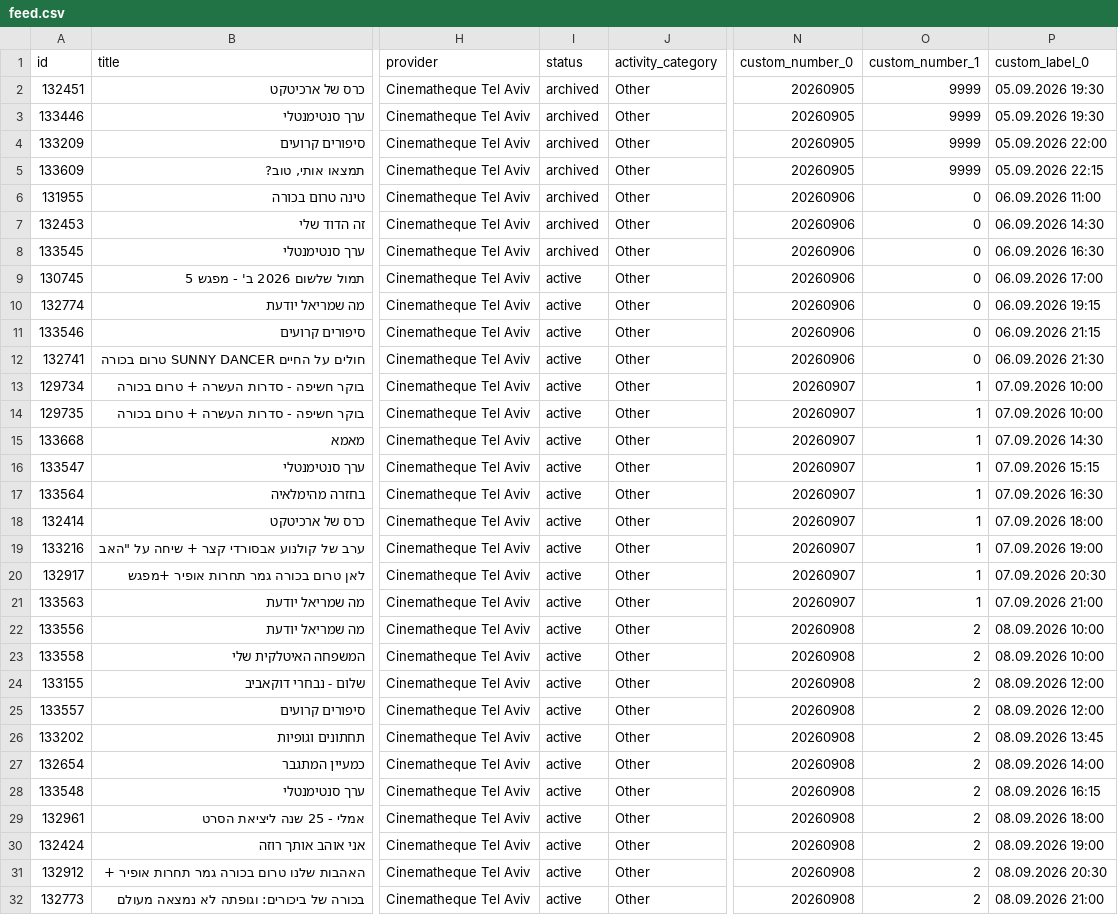
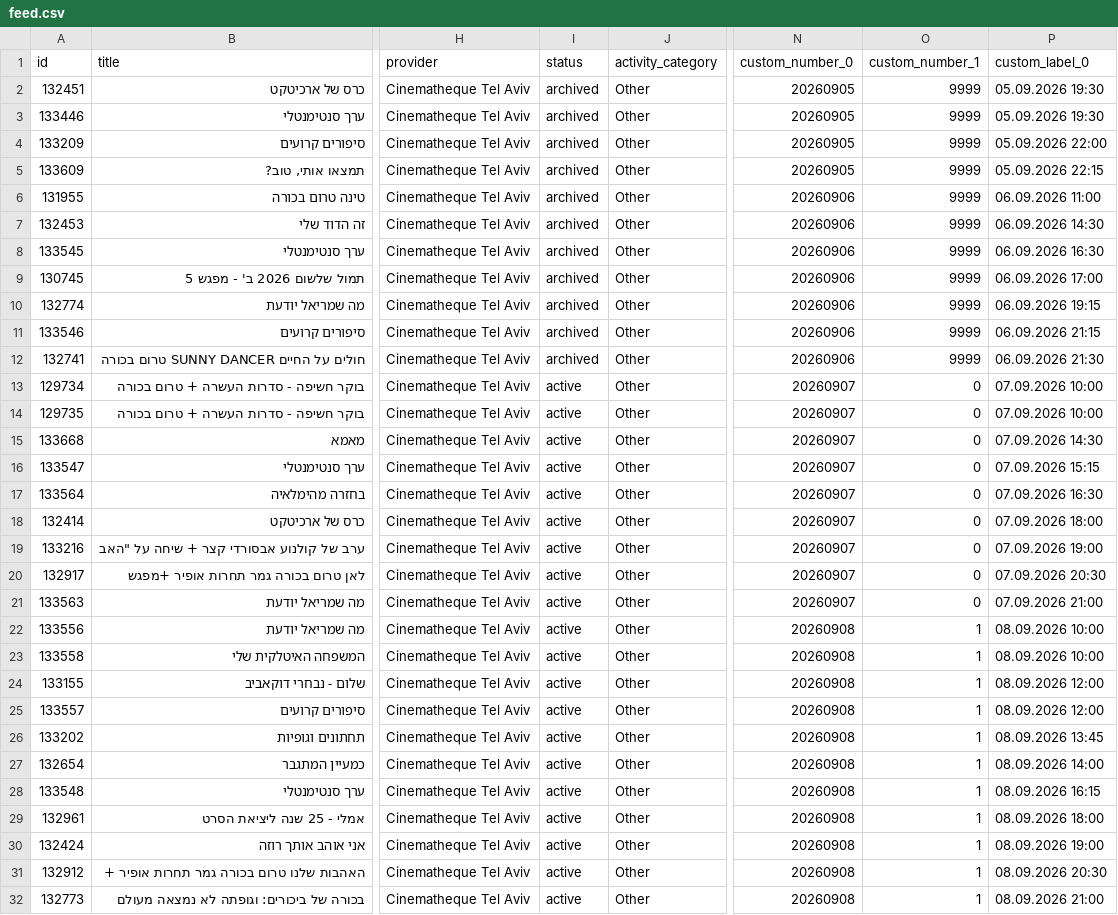
Before and after one commit to mishka-modus/modus-catalog-images, a CSV file: cinematheque-tlv/feed.csv, drawn as a sheet; only a part is shown, gaps mark what is left out; the diff covers the shown part only; the diff names each change by its address in the sheet, - before the commit and + after, or states it on an @@ line.

```diff
--- a/cinematheque-tlv/feed.csv
+++ b/cinematheque-tlv/feed.csv
-O6:O12 (custom_number_1): 0
+O6:O12 (custom_number_1): 9999
-I9:I12 (status): active
+I9:I12 (status): archived
-O13:O21 (custom_number_1): 1
+O13:O21 (custom_number_1): 0
-O22:O32 (custom_number_1): 2
+O22:O32 (custom_number_1): 1
```
Also changed, not shown: 137 edited cells elsewhere in this file, 1 other file.
